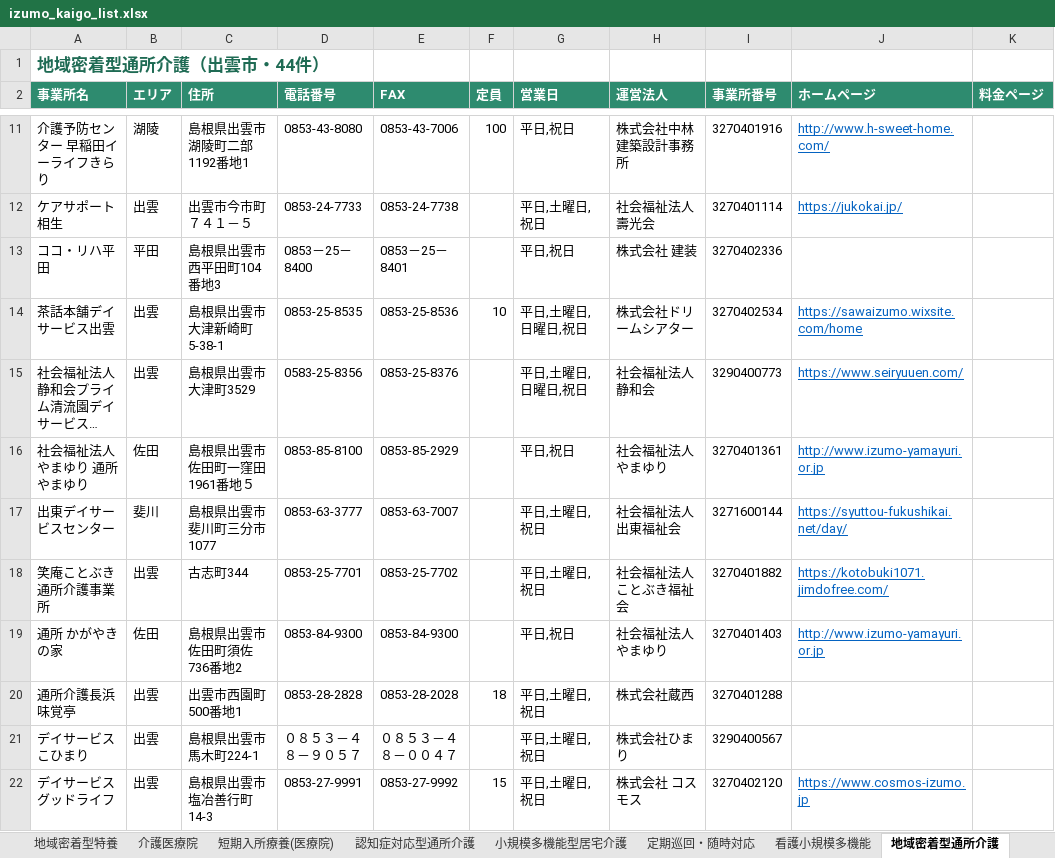
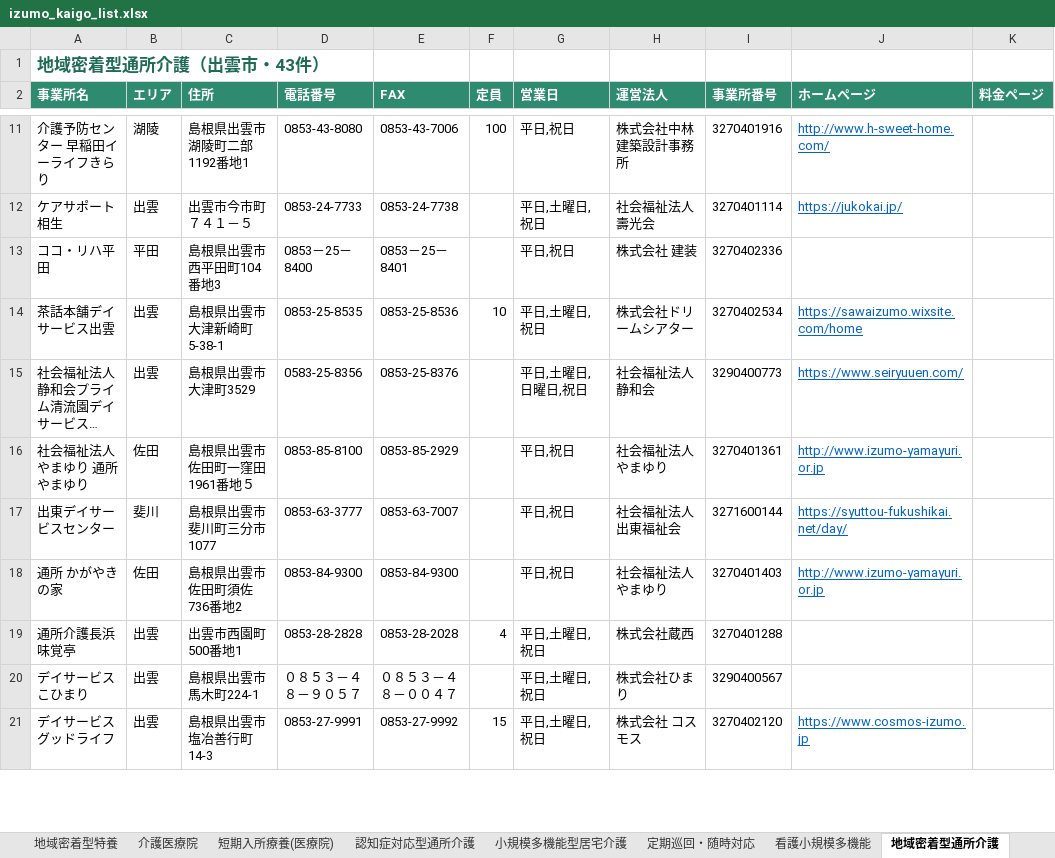
Before and after one commit to onikusannn-stack/shiawasezousan, an Excel workbook: jigyosho/izumo_kaigo_list.xlsx, sheet 地域密着型通所介護, drawn as a sheet; only a part is shown, gaps mark what is left out; long unchanged cells end in …; values as stored, in another font and other column widths than the file's, no borders; removed rows and columns are numbered as before the commit, all else as after; the diff covers the shown part only; the diff names each change by its address in the sheet, - before the commit and + after, or states it on an @@ line.

```diff
--- a/jigyosho/izumo_kaigo_list.xlsx (sheet 地域密着型通所介護)
+++ b/jigyosho/izumo_kaigo_list.xlsx (sheet 地域密着型通所介護)
-A1 (事業所名): 地域密着型通所介護（出雲市・44件）
+A1 (事業所名): 地域密着型通所介護（出雲市・43件）
-G14 (営業日): 平日,土曜日,日曜日,祝日
+G14 (営業日): 平日,土曜日,祝日
-G17 (営業日): 平日,土曜日,祝日
+G17 (営業日): 平日,祝日
-row 18: 笑庵ことぶき通所介護事業所 | 出雲 | 古志町344 | 0853-25-7701 | 0853-25-7702 |  | 平日,土曜日,祝日 | 社会福祉法人ことぶき福祉会 | 3270401882 | https://kotobuki1071.jimdofree.com/
-F19 (定員): 18
+F19 (定員): 4
```
Also changed, not shown: 5 edited cells elsewhere in this sheet, sheet 全事業所, sheet 居宅介護支援, sheet 訪問介護, sheet 通所介護, sheet 福祉用具貸与, sheet グループホーム, 10 more sheets, 6 other files.
